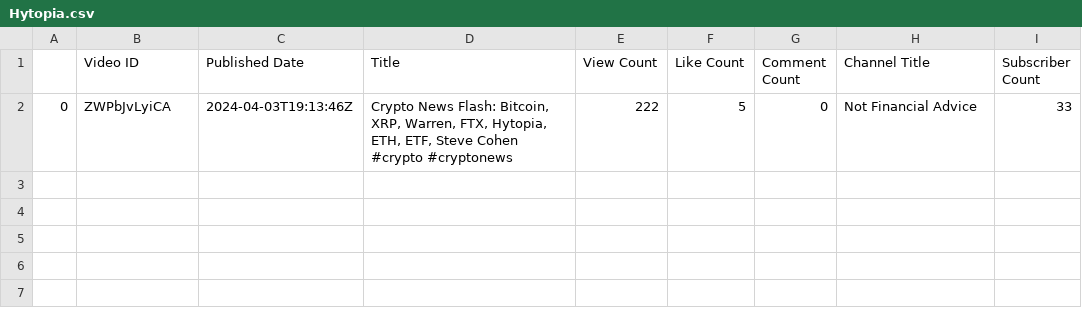
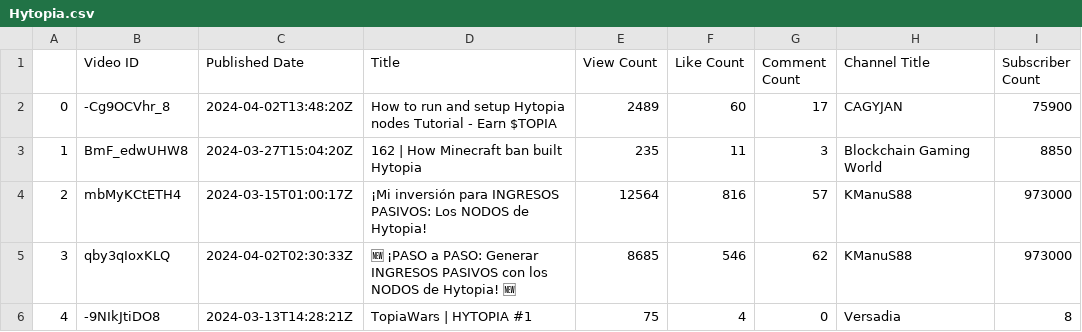
Before and after one commit to Cprogram06/smcp-dashboard, a CSV file: Hytopia.csv, drawn as a sheet; removed rows and columns are numbered as before the commit, all else as after; the diff names each change by its address in the sheet, - before the commit and + after, or states it on an @@ line.

Commit message:
data udpate

```diff
--- a/Hytopia.csv
+++ b/Hytopia.csv
-row 2: 0 | ZWPbJvLyiCA | 2024-04-03T19:13:46Z | Crypto News Flash: Bitcoin, XRP, Warren, FTX, Hytopia, ETH, ETF, Steve Cohen #crypto #cryptonews | 222 | 5 | 0 | Not Financial Advice | 33
+row 2: 0 | -Cg9OCVhr_8 | 2024-04-02T13:48:20Z | How to run and setup Hytopia nodes Tutorial - Earn $TOPIA | 2489 | 60 | 17 | CAGYJAN | 75900
+row 3: 1 | BmF_edwUHW8 | 2024-03-27T15:04:20Z | 162 | How Minecraft ban built Hytopia | 235 | 11 | 3 | Blockchain Gaming World | 8850
+row 4: 2 | mbMyKCtETH4 | 2024-03-15T01:00:17Z | ¡Mi inversión para INGRESOS PASIVOS: Los NODOS de Hytopia! | 12564 | 816 | 57 | KManuS88 | 973000
+row 5: 3 | qby3qIoxKLQ | 2024-04-02T02:30:33Z | 🆕 ¡PASO a PASO: Generar INGRESOS PASIVOS con los NODOS de Hytopia! 🆕 | 8685 | 546 | 62 | KManuS88 | 973000
+row 6: 4 | -9NIkJtiDO8 | 2024-03-13T14:28:21Z | TopiaWars | HYTOPIA #1 | 75 | 4 | 0 | Versadia | 8
```
Also changed, not shown: Hychain.csv, 1 other file.
